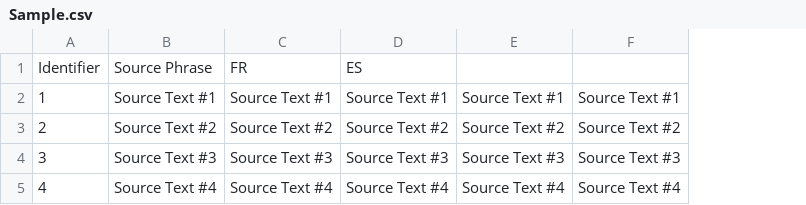
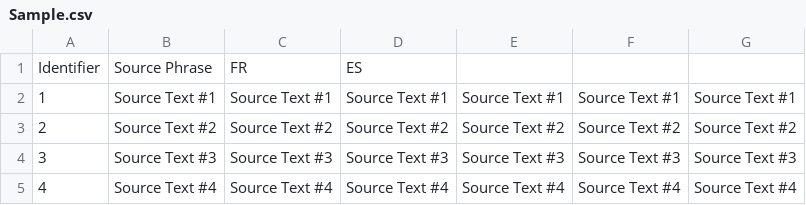
Before and after one commit to Andrulko/CSV-Test-Repo, a CSV file: fr/Sample.csv, drawn as a sheet; the diff names each change by its address in the sheet, - before the commit and + after, or states it on an @@ line.

Commit message:
New translations Sample.csv (French)

```diff
--- a/fr/Sample.csv
+++ b/fr/Sample.csv
+column G, rows 2-5: Source Text #1 | Source Text #2 | Source Text #3 | Source Text #4
```
